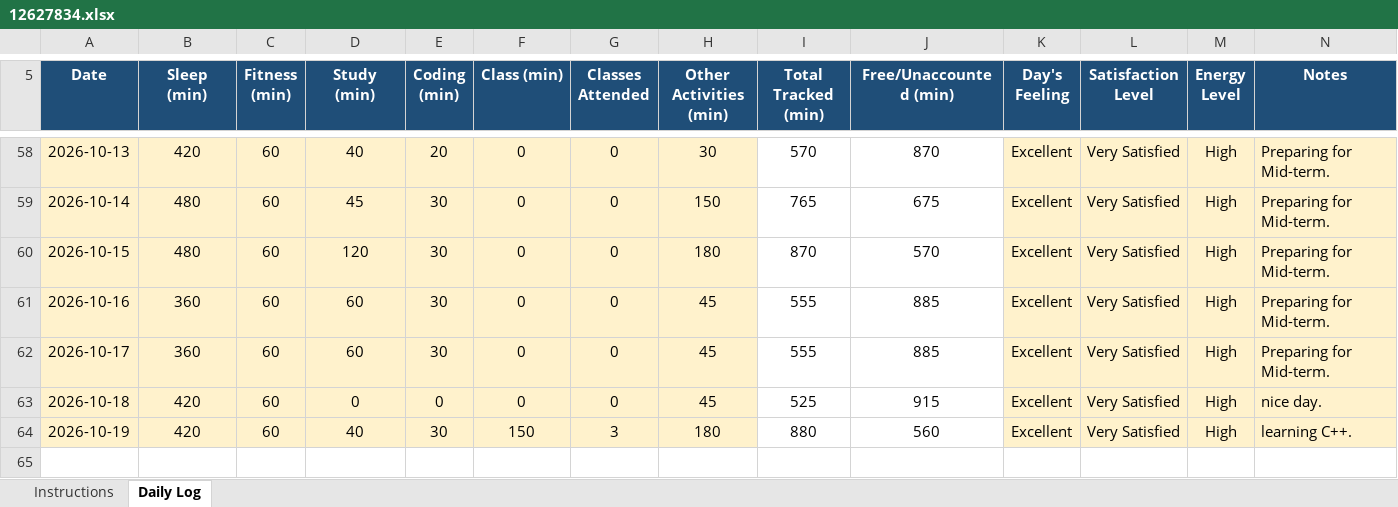
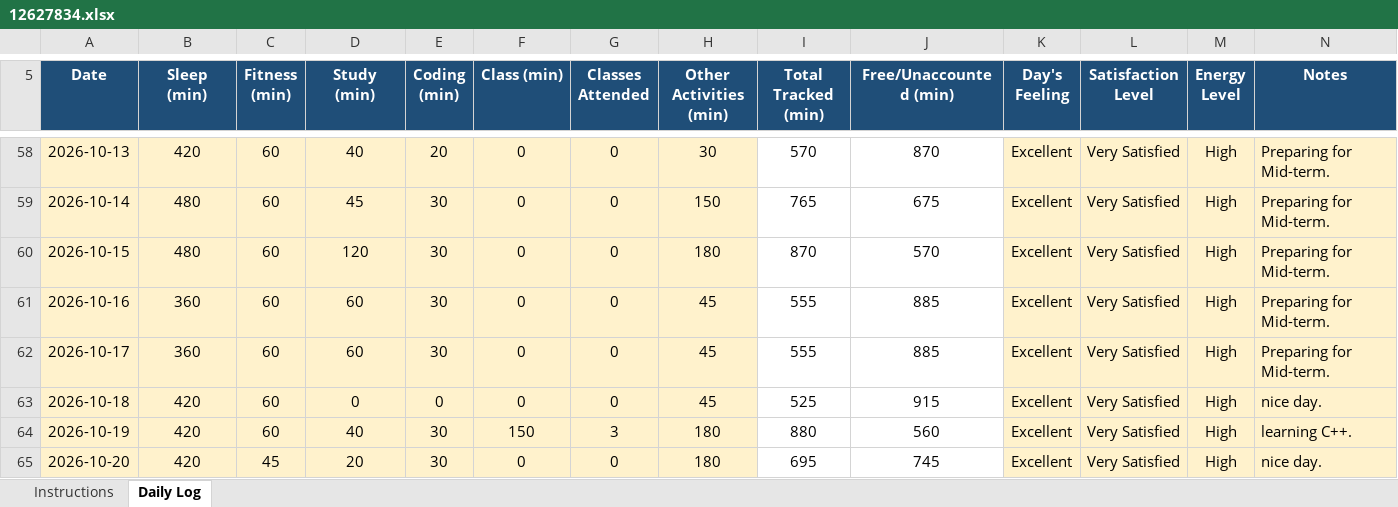
Before and after one commit to Santosh98-lpu/CAP-776, an Excel workbook: 12627834.xlsx, sheet Daily Log, drawn as a sheet; only a part is shown, gaps mark what is left out; values as stored, in another font and other column widths than the file's, no borders; conditional formats not drawn; the diff names each change by its address in the sheet, - before the commit and + after, or states it on an @@ line.

Commit message:
20-10-2026

```diff
--- a/12627834.xlsx (sheet Daily Log)
+++ b/12627834.xlsx (sheet Daily Log)
+row 65: 2026-10-20 | 420 | 45 | 20 | 30 | 0 | 0 | 180 | 695 | 745 | Excellent | Very Satisfied | High | nice day.
```
